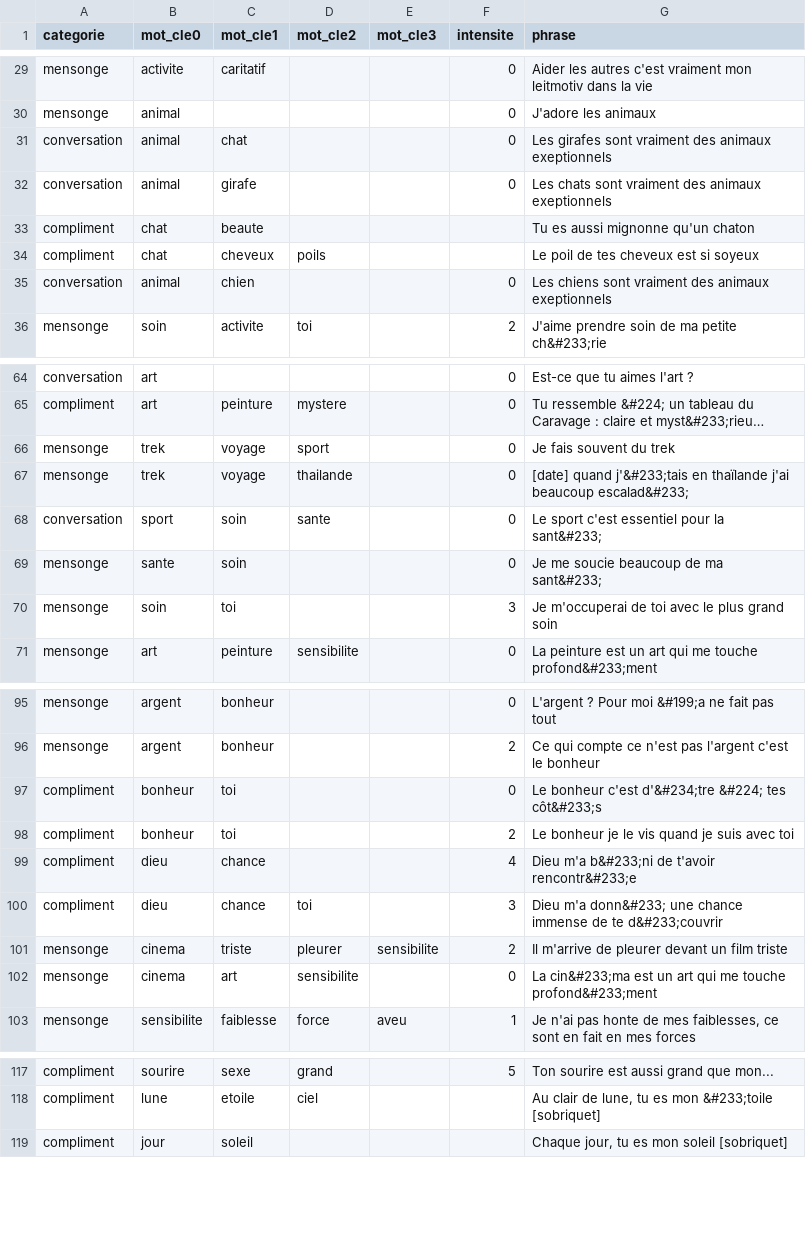
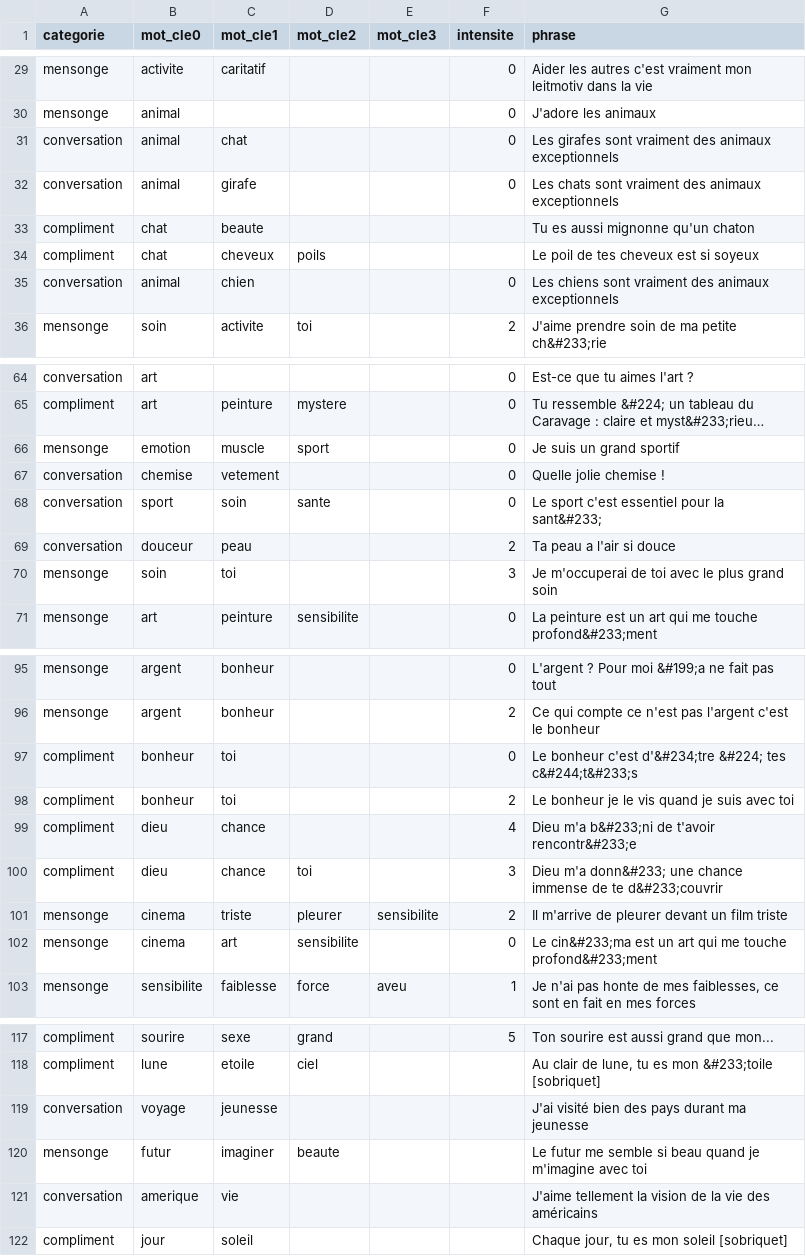
Before and after one commit to mathildebuenerd/newpretender, a CSV file: 005_saySentencesCSV/assets/phrases5.csv, drawn as a sheet; only a part is shown, gaps mark what is left out; long unchanged cells end in …; removed rows and columns are numbered as before the commit, all else as after; the diff covers the shown part only; the diff names each change by its address in the sheet, - before the commit and + after, or states it on an @@ line.

Commit message:
corrections phrases.csv

```diff
--- a/005_saySentencesCSV/assets/phrases5.csv
+++ b/005_saySentencesCSV/assets/phrases5.csv
-G31 (phrase): …des animaux exeptionnels
+G31 (phrase): …des animaux exceptionnels
-G32 (phrase): …des animaux exeptionnels
+G32 (phrase): …des animaux exceptionnels
-G35 (phrase): …des animaux exeptionnels
+G35 (phrase): …des animaux exceptionnels
-B66 (mot_cle0): trek
+B66 (mot_cle0): emotion
-C66 (mot_cle1): voyage
+C66 (mot_cle1): muscle
-G66 (phrase): Je fais souvent du trek
+G66 (phrase): Je suis un grand sportif
-row 67: mensonge | trek | voyage | thailande |  | 0 | [date] quand j'&#233;tais en thaïlande j'ai beaucoup escalad&#233;
+row 67: conversation | chemise | vetement |  |  | 0 | Quelle jolie chemise !
-row 69: mensonge | sante | soin |  |  | 0 | Je me soucie beaucoup de ma sant&#233;
+row 69: conversation | douceur | peau |  |  | 2 | Ta peau a l'air si douce
-G97 (phrase): …&#224; tes côt&#233;s
+G97 (phrase): …&#224; tes c&#244;t&#233;s
-G102 (phrase): La cin&#233;ma est…
+G102 (phrase): Le cin&#233;ma est…
+row 119: conversation | voyage | jeunesse |  |  |  | J'ai visité bien des pays durant ma jeunesse
+row 120: mensonge | futur | imaginer | beaute |  |  | Le futur me semble si beau quand je m'imagine avec toi
+row 121: conversation | amerique | vie |  |  |  | J'aime tellement la vision de la vie des américains
```
Also changed, not shown: 13 added rows, 2 removed rows and 32 edited cells elsewhere in this file, 3 other files.
